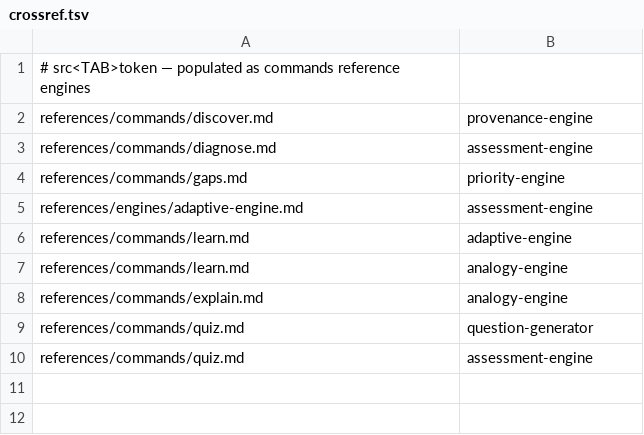
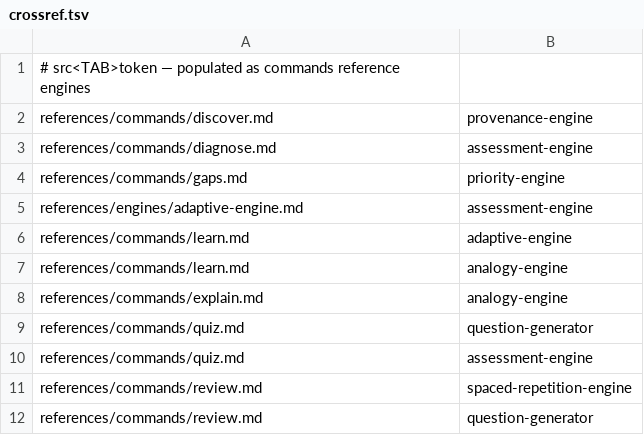
Before and after one commit to sachinkg12/certification-coach, a TSV file: verify/crossref.tsv, drawn as a sheet.

Commit message:
feat: add review command (module 9)

```diff
--- a/verify/crossref.tsv
+++ b/verify/crossref.tsv
@@ -10 +10,3 @@ references/commands/quiz.md	question-generator
 references/commands/quiz.md	assessment-engine
+references/commands/review.md	spaced-repetition-engine
+references/commands/review.md	question-generator
```
Also changed, not shown: verify/required-sections.tsv, verify/spec-coverage.tsv, 2 other files.
